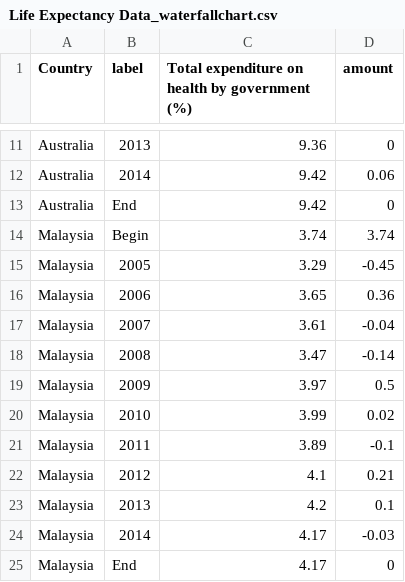
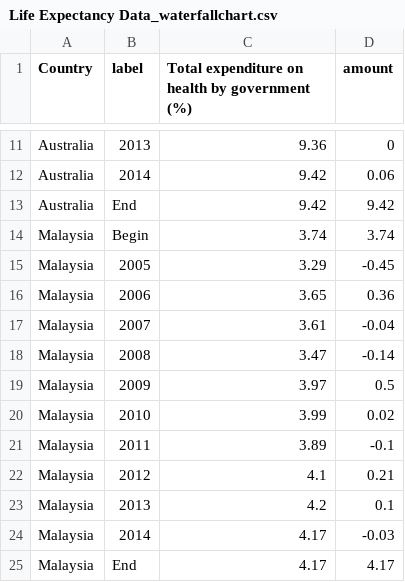
Before and after one commit to mingsheng2002/3179-Data-Visualisation-Project-2, a CSV file: waterfall_chart/data/Life Expectancy Data_waterfallchart.csv, drawn as a sheet; only a part is shown, gaps mark what is left out.

Commit message:
Update Life Expectancy Data_waterfallchart.csv

```diff
--- a/waterfall_chart/data/Life Expectancy Data_waterfallchart.csv
+++ b/waterfall_chart/data/Life Expectancy Data_waterfallchart.csv
@@ -12,3 +12,3 @@ Australia,2013,9.36,0
 Australia,2014,9.42,0.06
-Australia,End,9.42,0
+Australia,End,9.42,9.42
 Malaysia,Begin,3.74,3.74
@@ -24,2 +24,2 @@ Malaysia,2013,4.2,0.1
 Malaysia,2014,4.17,-0.03
-Malaysia,End,4.17,0
+Malaysia,End,4.17,4.17
```
